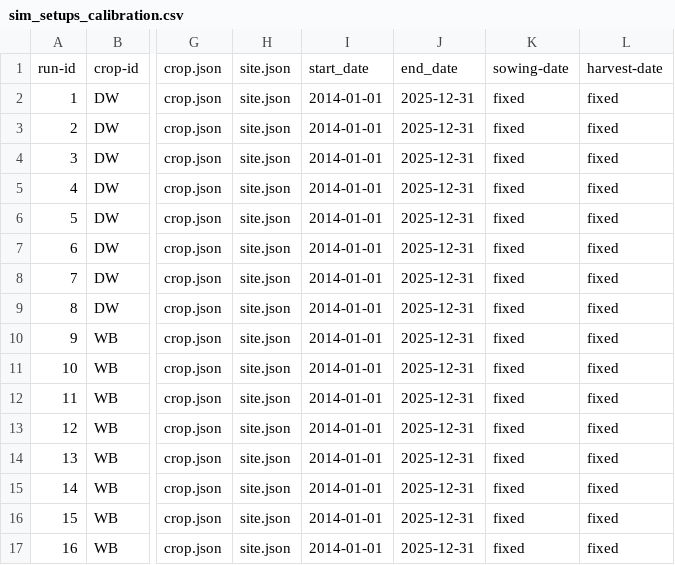
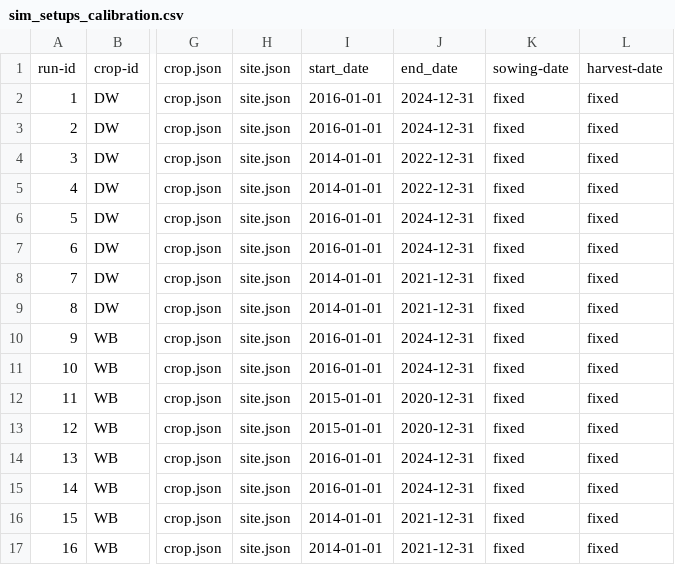
Before and after one commit to zalf-rpm/C3S2_414_po_ebro, a CSV file: sim_setups_calibration.csv, drawn as a sheet; only a part is shown, gaps mark what is left out; the diff names each change by its address in the sheet, - before the commit and + after, or states it on an @@ line.

Commit message:
align start_date and end_date to observation

```diff
--- a/sim_setups_calibration.csv
+++ b/sim_setups_calibration.csv
-I2:I3: 2014-01-01
+I2:I3: 2016-01-01
-J2:J3: 2025-12-31
+J2:J3: 2024-12-31
-J4:J5: 2025-12-31
+J4:J5: 2022-12-31
-I6:I7: 2014-01-01
+I6:I7: 2016-01-01
-J6:J7: 2025-12-31
+J6:J7: 2024-12-31
-J8:J9: 2025-12-31
+J8:J9: 2021-12-31
-I10:I11: 2014-01-01
+I10:I11: 2016-01-01
-J10:J11: 2025-12-31
+J10:J11: 2024-12-31
-I12:I13: 2014-01-01
+I12:I13: 2015-01-01
-J12:J13: 2025-12-31
+J12:J13: 2020-12-31
-I14:I15: 2014-01-01
+I14:I15: 2016-01-01
-J14:J15: 2025-12-31
+J14:J15: 2024-12-31
-J16:J17: 2025-12-31
+J16:J17: 2021-12-31
```
